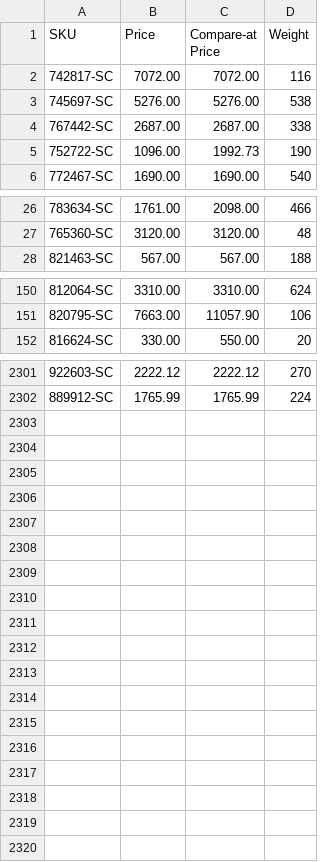
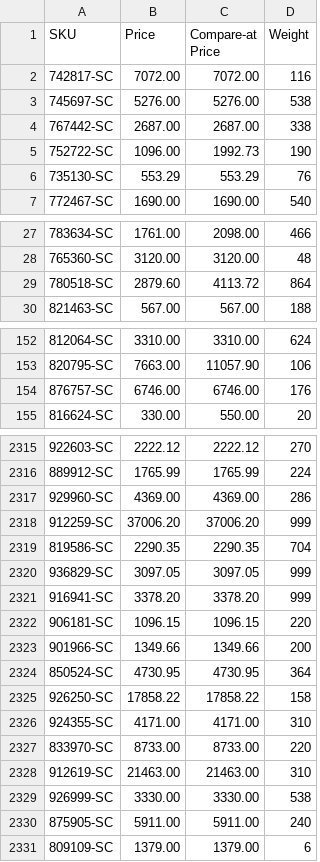
Before and after one commit to nosaj2783/cks-silverchef-sync, a CSV file: update.csv, drawn as a sheet; only a part is shown, gaps mark what is left out; the diff covers the shown part only; the diff names each change by its address in the sheet, - before the commit and + after, or states it on an @@ line.

```diff
--- a/update.csv
+++ b/update.csv
+row 6: 735130-SC | 553.29 | 553.29 | 76
+row 29: 780518-SC | 2879.60 | 4113.72 | 864
+row 154: 876757-SC | 6746.00 | 6746.00 | 176
+row 2317: 929960-SC | 4369.00 | 4369.00 | 286
+row 2318: 912259-SC | 37006.20 | 37006.20 | 999
+row 2319: 819586-SC | 2290.35 | 2290.35 | 704
+row 2320: 936829-SC | 3097.05 | 3097.05 | 999
+row 2321: 916941-SC | 3378.20 | 3378.20 | 999
+row 2322: 906181-SC | 1096.15 | 1096.15 | 220
+row 2323: 901966-SC | 1349.66 | 1349.66 | 200
+row 2324: 850524-SC | 4730.95 | 4730.95 | 364
+row 2325: 926250-SC | 17858.22 | 17858.22 | 158
+row 2326: 924355-SC | 4171.00 | 4171.00 | 310
+row 2327: 833970-SC | 8733.00 | 8733.00 | 220
+row 2328: 912619-SC | 21463.00 | 21463.00 | 310
+row 2329: 926999-SC | 3330.00 | 3330.00 | 538
+row 2330: 875905-SC | 5911.00 | 5911.00 | 240
+row 2331: 809109-SC | 1379.00 | 1379.00 | 6
```
Also changed, not shown: 13 added rows and 2 removed rows elsewhere in this file, archive.csv, 2 other files.
